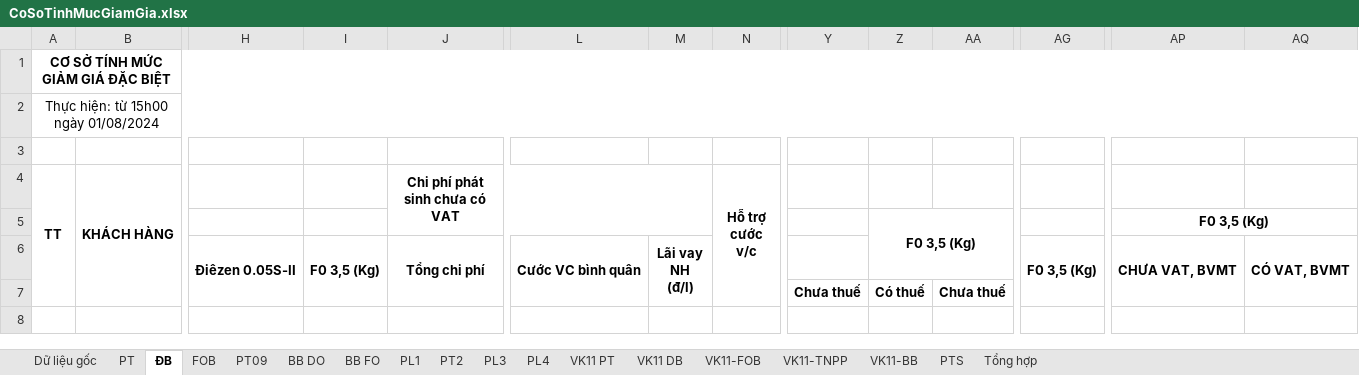
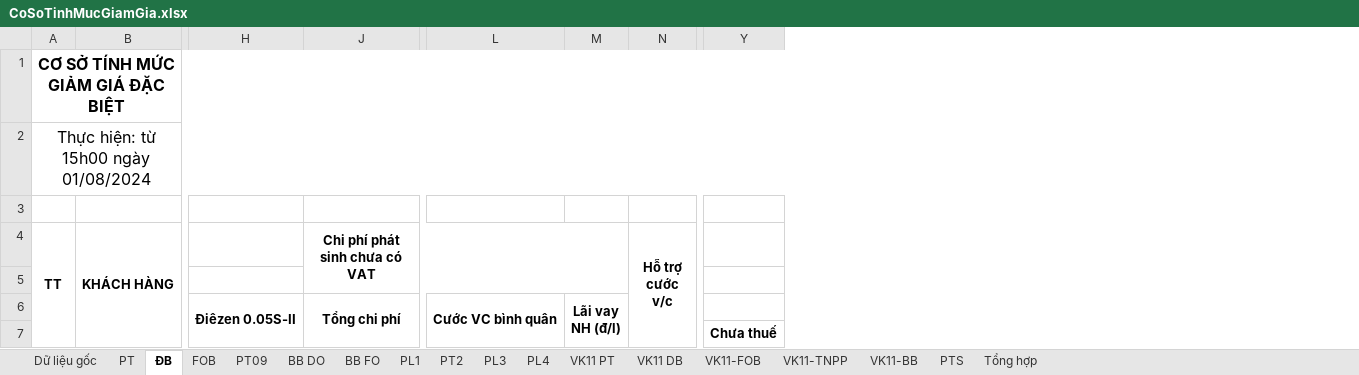
Before and after one commit to lehlong/TMS, an Excel workbook: TMS_API/DMS.API/Template/CoSoTinhMucGiamGia.xlsx, sheet ĐB, drawn as a sheet; only a part is shown, gaps mark what is left out; values as stored, in another font and other column widths than the file's, no borders; ↵ is a line break in a cell; the diff names each change by its address in the sheet, - before the commit and + after, or states it on an @@ line.

```diff
--- a/TMS_API/DMS.API/Template/CoSoTinhMucGiamGia.xlsx (sheet ĐB)
+++ b/TMS_API/DMS.API/Template/CoSoTinhMucGiamGia.xlsx (sheet ĐB)
@@ column I hidden, row 6: F0 3,5 (Kg) @@
@@ column Z hidden, rows 5-7: F0 3,5 (Kg) |  | Có thuế @@
@@ column AA hidden, row 7: Chưa thuế @@
@@ column AG hidden, row 6: F0 3,5 (Kg) @@
@@ column AP hidden, rows 5-6: F0 3,5 (Kg) | CHƯA VAT, BVMT @@
@@ column AQ hidden, row 6: CÓ VAT, BVMT @@
@@ A1:A2 text size: larger @@
-A1:AQ1 merged
+A1:AK1 merged
-A2:AQ2 merged
+A2:AK2 merged
-M6: Lãi vay ↵ NH ↵ (đ/l)
+M6: Lãi vay ↵ NH (đ/l)
```
Also changed, not shown: sheet BB DO, sheet Dữ liệu gốc, sheet PT09, sheet FOB, sheet PT, sheet PT2, 3 more sheets, formulas that keep their value, 3 other files.
